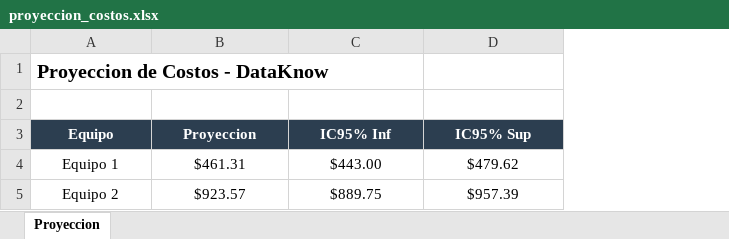
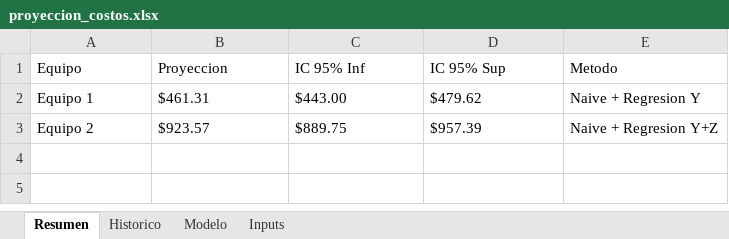
Before and after one commit to tscobarr/dataknow-prueba-tecnica, an Excel workbook: artifacts/proyeccion_costos.xlsx, sheet Resumen, drawn as a sheet; values as stored, in another font and other column widths than the file's, no borders; removed rows and columns are numbered as before the commit, all else as after; the diff names each change by its address in the sheet, - before the commit and + after, or states it on an @@ line.

Commit message:
Excel con 4 hojas: Resumen, Historico, Modelo, Inputs

```diff
--- a/artifacts/proyeccion_costos.xlsx (sheet Resumen)
+++ b/artifacts/proyeccion_costos.xlsx (sheet Resumen)
-sheet tab: Proyeccion
+sheet tab: Resumen
+sheet tab: Historico
+sheet tab: Modelo
+sheet tab: Inputs
+column E (Metodo), rows 2-3: Naive + Regresion Y | Naive + Regresion Y+Z
-row 1: Proyeccion de Costos - DataKnow
-row 2: (empty)
-A1:D3 alignment: center
+A1:D3 alignment: left
@@ A1:D1 fill: #2C3E50 → none, bold: on → off, text colour: #FFFFFF → black @@
-C1: IC95% Inf
+C1: IC 95% Inf
-D1: IC95% Sup
+D1: IC 95% Sup
```
Also changed, not shown: 4 other files.
